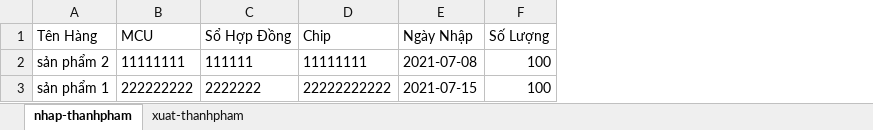
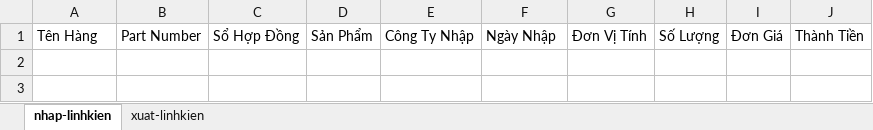
Before and after one commit to Danh-coder/Data-Manager-Electron-App, an Excel workbook: My Excel File.xlsx, sheet nhap-linhkien, drawn as a sheet; values as stored, in another font and other column widths than the file's, no borders; removed rows and columns are numbered as before the commit, all else as after; the diff names each change by its address in the sheet, - before the commit and + after, or states it on an @@ line.

```diff
--- a/My Excel File.xlsx (sheet nhap-linhkien)
+++ b/My Excel File.xlsx (sheet nhap-linhkien)
-sheet tab: nhap-thanhpham
+sheet tab: nhap-linhkien
-sheet tab: xuat-thanhpham
+sheet tab: xuat-linhkien
-column B, row 1: MCU
+column B, row 1: Part Number
-column D, row 1: Chip
+column D, row 1: Sản Phẩm
+column E, row 1: Công Ty Nhập
+column G, row 1: Đơn Vị Tính
+column I, row 1: Đơn Giá
+column J, row 1: Thành Tiền
-row 2: sản phẩm 2 | 11111111 | 111111 | 11111111 | 2021-07-08 | 100
-row 3: sản phẩm 1 | 222222222 | 2222222 | 22222222222 | 2021-07-15 | 100
```
Also changed, not shown: sheet xuat-linhkien, 1 other file.
